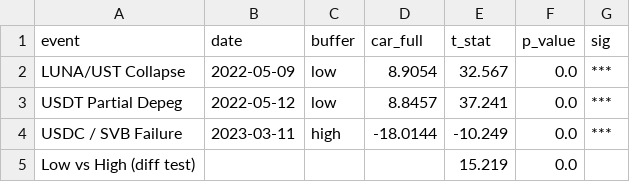
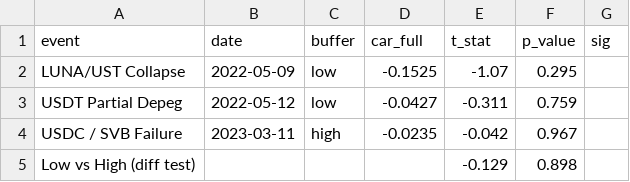
Before and after one commit to kimmireu0921/Stablecoins-and-the-Exorbitant-Privilege, a CSV file: results/event_study_table.csv, drawn as a sheet.

```diff
--- a/results/event_study_table.csv
+++ b/results/event_study_table.csv
@@ -1,5 +1,5 @@
 event,date,buffer,car_full,t_stat,p_value,sig
-LUNA/UST Collapse,2022-05-09,low,8.9054,32.567,0.0,***
-USDT Partial Depeg,2022-05-12,low,8.8457,37.241,0.0,***
-USDC / SVB Failure,2023-03-11,high,-18.0144,-10.249,0.0,***
-Low vs High (diff test),,,,15.219,0.0,
+LUNA/UST Collapse,2022-05-09,low,-0.1525,-1.07,0.295,
+USDT Partial Depeg,2022-05-12,low,-0.0427,-0.311,0.759,
+USDC / SVB Failure,2023-03-11,high,-0.0235,-0.042,0.967,
+Low vs High (diff test),,,,-0.129,0.898,
```
Also changed, not shown: results/placebo_table.csv, 12 other files.
